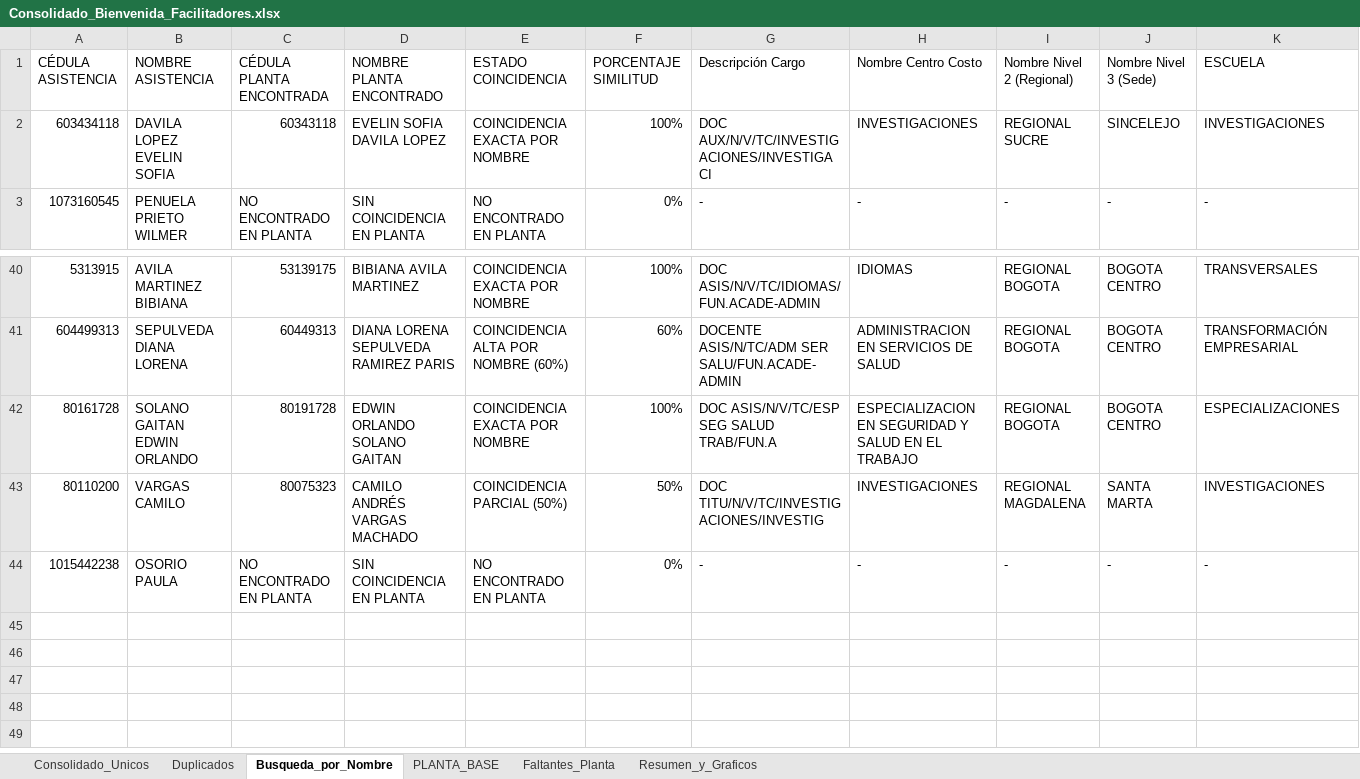
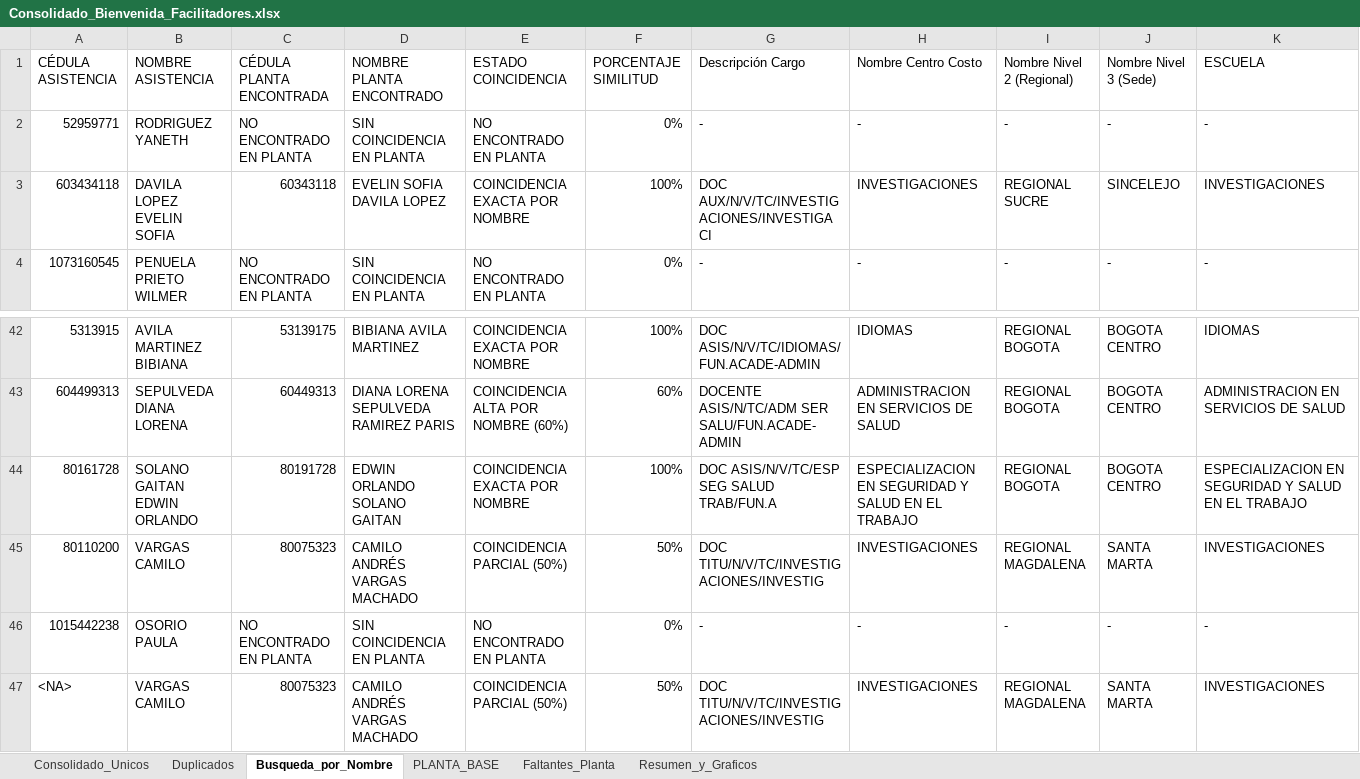
Before and after one commit to efi-cun/Cunectate_al_parche, an Excel workbook: Consolidado_Bienvenida_Facilitadores.xlsx, sheet Busqueda_por_Nombre, drawn as a sheet; only a part is shown, gaps mark what is left out; values as stored, in another font and other column widths than the file's, no cell formats; addresses are those after the commit; the diff covers the shown part only; the diff names each change by its address in the sheet, - before the commit and + after, or states it on an @@ line.

```diff
--- a/Consolidado_Bienvenida_Facilitadores.xlsx (sheet Busqueda_por_Nombre)
+++ b/Consolidado_Bienvenida_Facilitadores.xlsx (sheet Busqueda_por_Nombre)
+row 2: 52959771 | RODRIGUEZ YANETH | NO ENCONTRADO EN PLANTA | SIN COINCIDENCIA EN PLANTA | NO ENCONTRADO EN PLANTA | 0% | - | - | - | - | -
-K42 (ESCUELA): TRANSVERSALES
+K42 (ESCUELA): IDIOMAS
-K43 (ESCUELA): TRANSFORMACIÓN EMPRESARIAL
+K43 (ESCUELA): ADMINISTRACION EN SERVICIOS DE SALUD
-K44 (ESCUELA): ESPECIALIZACIONES
+K44 (ESCUELA): ESPECIALIZACION EN SEGURIDAD Y SALUD EN EL TRABAJO
+row 47: <NA> | VARGAS CAMILO | 80075323 | CAMILO ANDRÉS VARGAS MACHADO | COINCIDENCIA PARCIAL (50%) | 50% | DOC TITU/N/V/TC/INVESTIGACIONES/INVESTIG | INVESTIGACIONES | REGIONAL MAGDALENA | SANTA MARTA | INVESTIGACIONES
```
Also changed, not shown: 1 added row and 26 edited cells elsewhere in this sheet, sheet PLANTA_BASE, sheet Duplicados, sheet Consolidado_Unicos, sheet Faltantes_Planta, sheet Resumen_y_Graficos, cell formats, charts or pictures.
